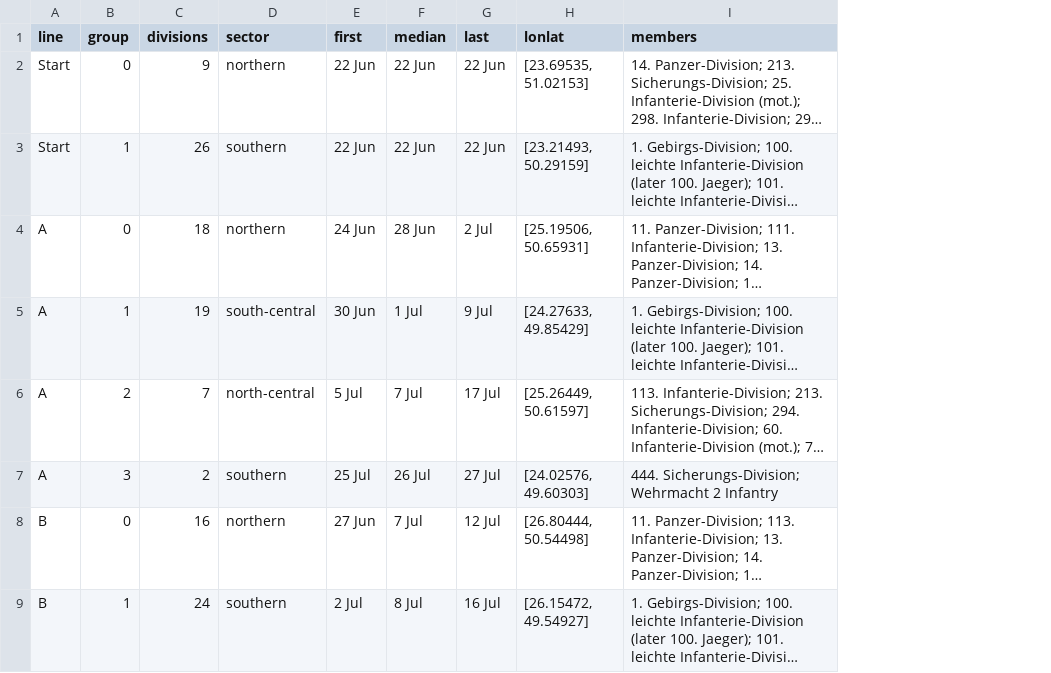
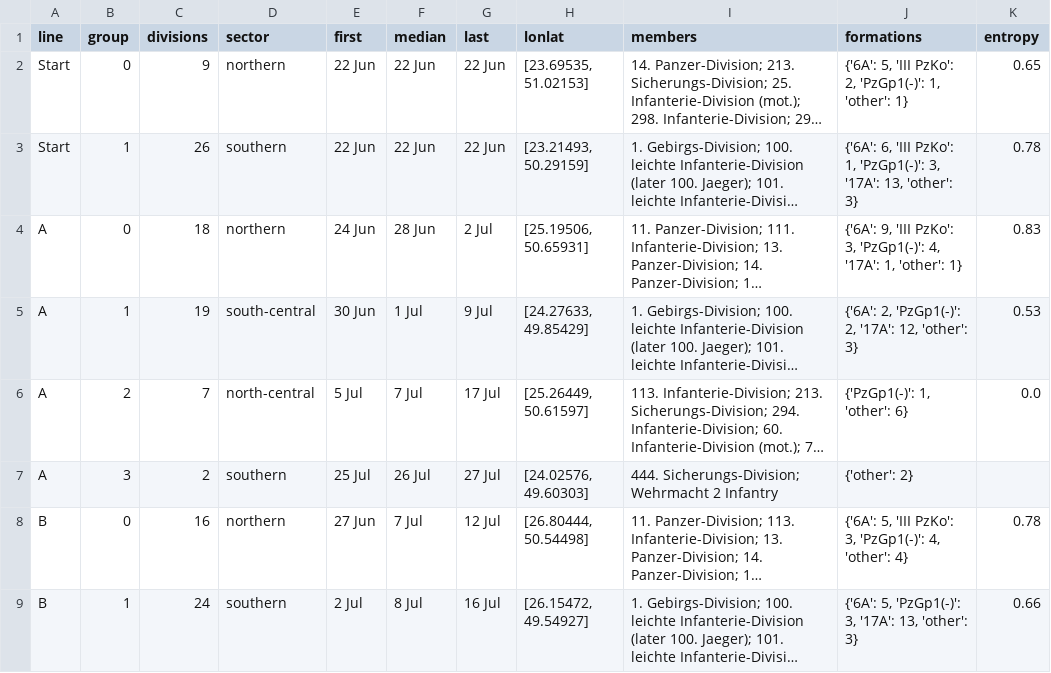
Before and after one commit to gavho/Barbarossa-Analysis, a CSV file: analysis/phase_checkpoints/groups.csv, drawn as a sheet; only a part is shown; long unchanged cells end in …; the diff names each change by its address in the sheet, - before the commit and + after, or states it on an @@ line.

Commit message:
Add Barbarossa analysis brief and phase metrics
Create a reproducible briefing with plan-fit scores, arrival rates, natural-break summaries, and formation diversity across phase groups. Tighten the direction-score threshold to 5° and update the checkpoint flow chart to show formations.

```diff
--- a/analysis/phase_checkpoints/groups.csv
+++ b/analysis/phase_checkpoints/groups.csv
+column J (formations), rows 2-9: {'6A': 5, 'III PzKo': 2, 'PzGp1(-)': 1, 'other': 1} | {'6A': 6, 'III PzKo': 1, 'PzGp1(-)': 3, '17A': 13, 'other': 3} | {'6A': 9, 'III PzKo': 3, 'PzGp1(-)': 4, '17A': 1, 'other': 1} | {'6A': 2, 'PzGp1(-)': 2, '17A': 12, 'other': 3} | {'PzGp1(-)': 1, 'other': 6} | {'other': 2} | {'6A': 5, 'III PzKo': 3, 'PzGp1(-)': 4, 'other': 4} | {'6A': 5, 'PzGp1(-)': 3, '17A': 13, 'other': 3}
+column K (entropy), rows 2-9: 0.65 | 0.78 | 0.83 | 0.53 | 0.0 |  | 0.78 | 0.66
```
Also changed, not shown: analysis/loa_frontier/pairs.csv, analysis/phase_checkpoints/flows.csv, 41 other files.
